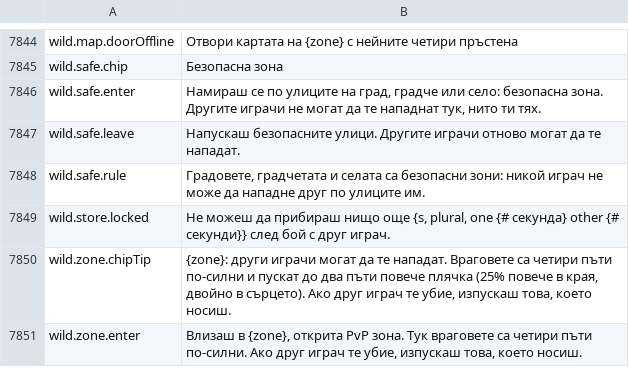
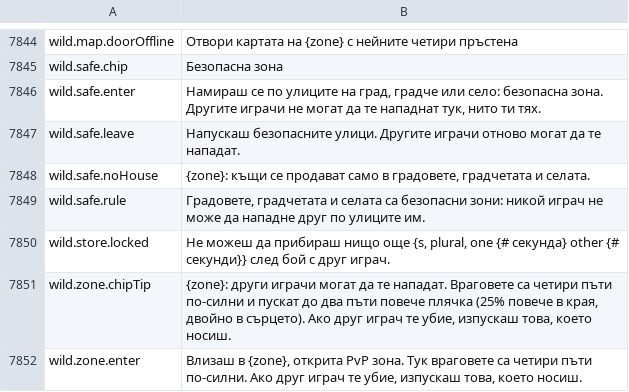
Before and after one commit to Lattymoy/daggerfall-js-source, a CSV file: locales/bg/Port_Strings.csv, drawn as a sheet; only a part is shown, gaps mark what is left out; the diff names each change by its address in the sheet, - before the commit and + after, or states it on an @@ line.

```diff
--- a/locales/bg/Port_Strings.csv
+++ b/locales/bg/Port_Strings.csv
+row 7848: wild.safe.noHouse | {zone}: къщи се продават само в градовете, градчетата и селата.
```
Also changed, not shown: locales/de/Port_Strings.csv, locales/el/Port_Strings.csv, 55 other files.
